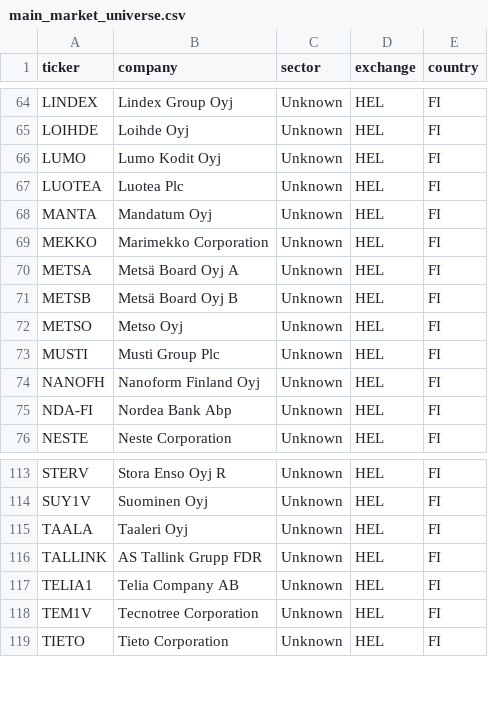
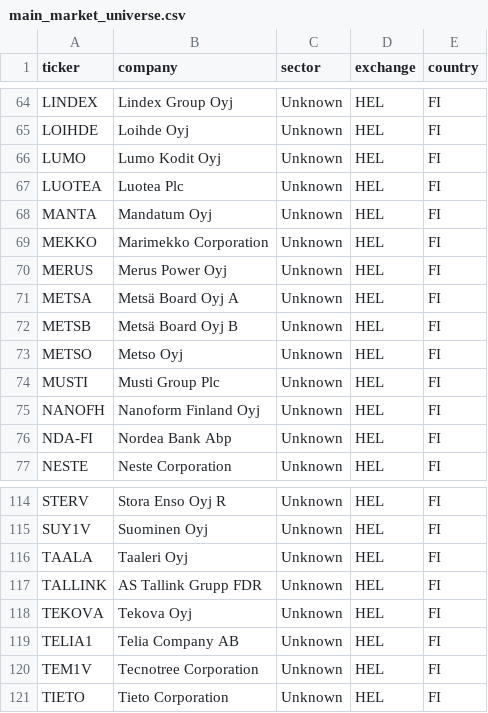
Before and after one commit to hiqporoid/Magicformula-suomi, a CSV file: python_pipeline/data/main_market_universe.csv, drawn as a sheet; only a part is shown, gaps mark what is left out; the diff names each change by its address in the sheet, - before the commit and + after, or states it on an @@ line.

```diff
--- a/python_pipeline/data/main_market_universe.csv
+++ b/python_pipeline/data/main_market_universe.csv
+row 70: MERUS | Merus Power Oyj | Unknown | HEL | FI
+row 118: TEKOVA | Tekova Oyj | Unknown | HEL | FI
```
Also changed, not shown: python_pipeline/data/financials.csv, python_pipeline/data/stockholm_main_market_universe.csv, 1 other file.
